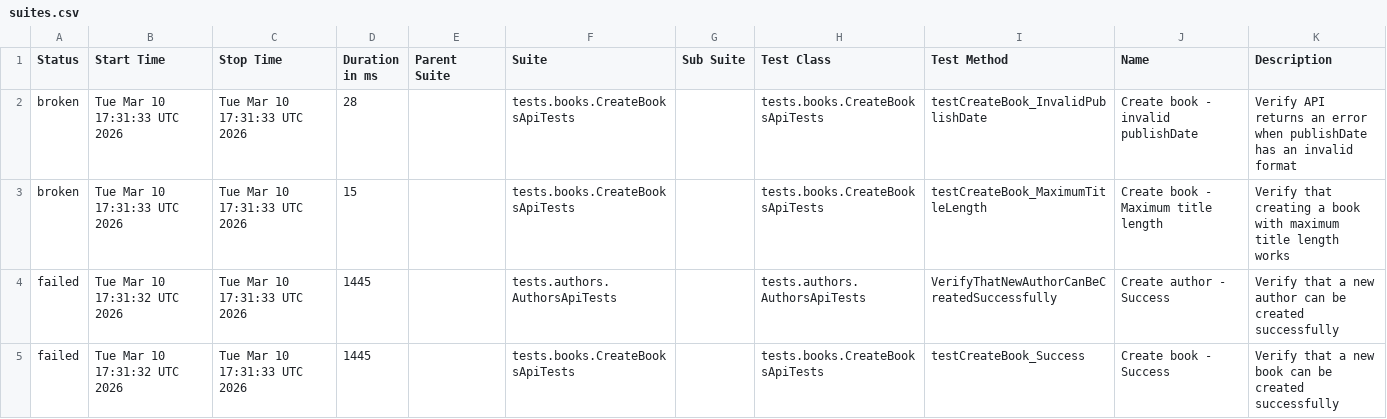
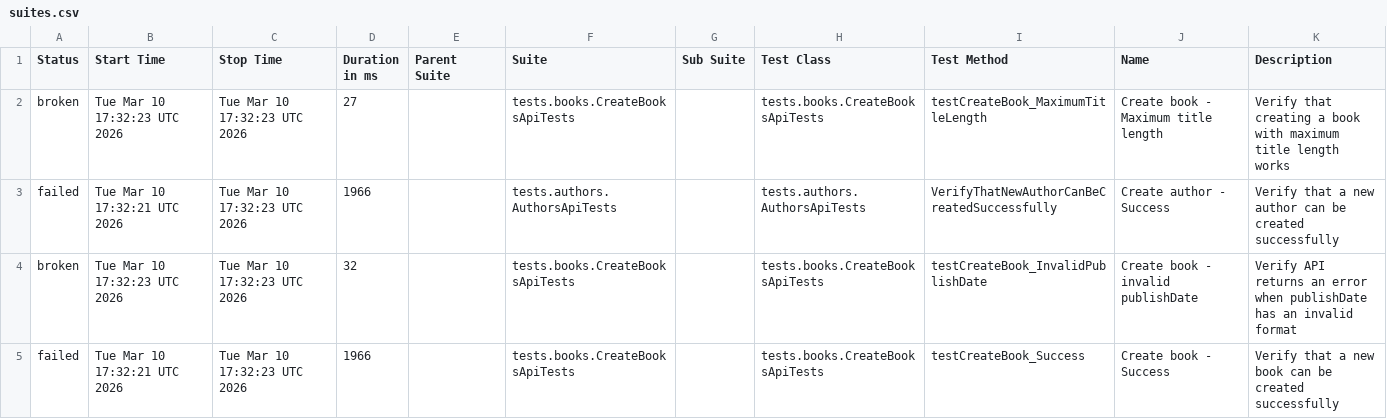
Before and after one commit to GalynaUdaltsova/bookstore-api-tests, a CSV file: data/suites.csv, drawn as a sheet.

```diff
--- a/data/suites.csv
+++ b/data/suites.csv
@@ -1,5 +1,5 @@
 "Status","Start Time","Stop Time","Duration in ms","Parent Suite","Suite","Sub Suite","Test Class","Test Method","Name","Description"
-"broken","Tue Mar 10 17:31:33 UTC 2026","Tue Mar 10 17:31:33 UTC 2026","28","","tests.books.CreateBooksApiTests","","tests.books.CreateBooksApiTests","testCreateBook_InvalidPublishDate","Create book - invalid publishDate","Verify API returns an error when publishDate has an invalid format"
-"broken","Tue Mar 10 17:31:33 UTC 2026","Tue Mar 10 17:31:33 UTC 2026","15","","tests.books.CreateBooksApiTests","","tests.books.CreateBooksApiTests","testCreateBook_MaximumTitleLength","Create book - Maximum title length","Verify that creating a book with maximum title length works"
-"failed","Tue Mar 10 17:31:32 UTC 2026","Tue Mar 10 17:31:33 UTC 2026","1445","","tests.authors.AuthorsApiTests","","tests.authors.AuthorsApiTests","VerifyThatNewAuthorCanBeCreatedSuccessfully","Create author - Success","Verify that a new author can be created successfully"
-"failed","Tue Mar 10 17:31:32 UTC 2026","Tue Mar 10 17:31:33 UTC 2026","1445","","tests.books.CreateBooksApiTests","","tests.books.CreateBooksApiTests","testCreateBook_Success","Create book - Success","Verify that a new book can be created successfully"
+"broken","Tue Mar 10 17:32:23 UTC 2026","Tue Mar 10 17:32:23 UTC 2026","27","","tests.books.CreateBooksApiTests","","tests.books.CreateBooksApiTests","testCreateBook_MaximumTitleLength","Create book - Maximum title length","Verify that creating a book with maximum title length works"
+"failed","Tue Mar 10 17:32:21 UTC 2026","Tue Mar 10 17:32:23 UTC 2026","1966","","tests.authors.AuthorsApiTests","","tests.authors.AuthorsApiTests","VerifyThatNewAuthorCanBeCreatedSuccessfully","Create author - Success","Verify that a new author can be created successfully"
+"broken","Tue Mar 10 17:32:23 UTC 2026","Tue Mar 10 17:32:23 UTC 2026","32","","tests.books.CreateBooksApiTests","","tests.books.CreateBooksApiTests","testCreateBook_InvalidPublishDate","Create book - invalid publishDate","Verify API returns an error when publishDate has an invalid format"
+"failed","Tue Mar 10 17:32:21 UTC 2026","Tue Mar 10 17:32:23 UTC 2026","1966","","tests.books.CreateBooksApiTests","","tests.books.CreateBooksApiTests","testCreateBook_Success","Create book - Success","Verify that a new book can be created successfully"
```
Also changed, not shown: 30 other files.
